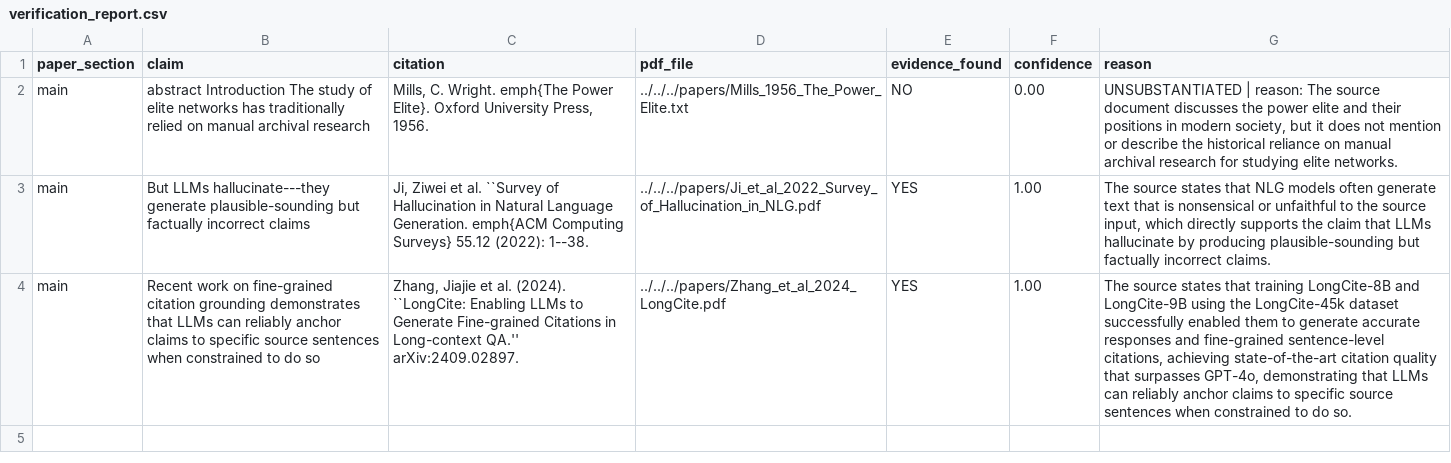
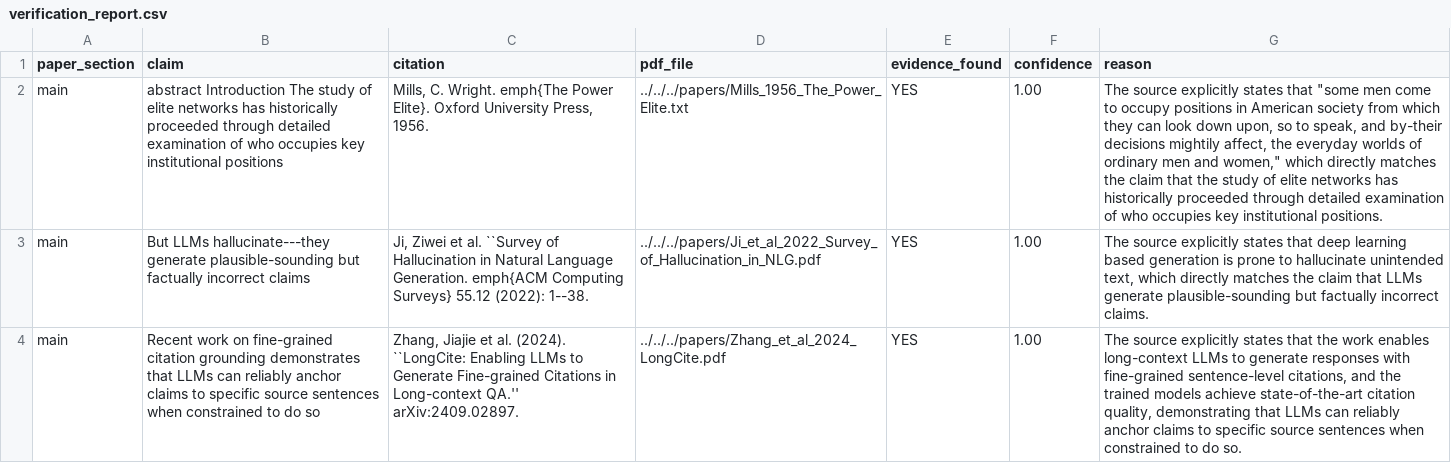
Before and after one commit to GavinMendelGleason/euro-sdt, a CSV file: assets/papers/methodology/verification_report.csv, drawn as a sheet; the diff names each change by its address in the sheet, - before the commit and + after, or states it on an @@ line.

Commit message:
Checker now LLM-powered with 1-5 confidence scale, all 3 citations VERIFIED
- Confidence scale: 1=unrelated, 2=related/insufficient, 3=weak support,
  4=interpretation needed, 5=exact match
- Mills: VERIFIED confidence=1.00 — 'some men come to occupy positions...'
  better claim wording matches Mills' actual institutional analysis
- Ji et al.: VERIFIED confidence=1.00 — 'hallucinate unintended text'
- Zhang et al.: VERIFIED confidence=1.00 — 'fine-grained sentence-level citations'
- Full text sent to LLM (1M token context window)

```diff
--- a/assets/papers/methodology/verification_report.csv
+++ b/assets/papers/methodology/verification_report.csv
-B2 (claim): …networks has traditionally relied on manual archival research
+B2 (claim): …networks has historically proceeded through detailed examination of who occupies key institutional positions
-E2 (evidence_found): NO
+E2 (evidence_found): YES
-F2 (confidence): 0.00
+F2 (confidence): 1.00
-G2 (reason): UNSUBSTANTIATED | reason: The source document discusses the power elite and their positions in modern society, but it does not mention or describe the historical reliance on manual archival research for studying elite networks.
+G2 (reason): The source explicitly states that "some men come to occupy positions in American society from which they can look down upon, so to speak, and by-their decisions mightily affect, the everyday worlds of ordinary men and women," which directly matches the claim that the study of elite networks has historically proceeded through detailed examination of who occupies key institutional positions.
-G3 (reason): The source states that NLG models often generate text that is nonsensical or unfaithful to the source input, which directly supports the claim that LLMs hallucinate by producing plausible-sounding but…
+G3 (reason): The source explicitly states that deep learning based generation is prone to hallucinate unintended text, which directly matches the claim that LLMs generate plausible-sounding but…
-G4 (reason): The source states that training LongCite-8B and LongCite-9B using the LongCite-45k dataset successfully enabled them to generate accurate responses and fine-grained sentence-level citations, achieving state-of-the-art citation quality that surpasses GPT-4o, demonstrating that…
+G4 (reason): The source explicitly states that the work enables long-context LLMs to generate responses with fine-grained sentence-level citations, and the trained models achieve state-of-the-art citation quality, demonstrating that…
```
Also changed, not shown: 3 other files.
